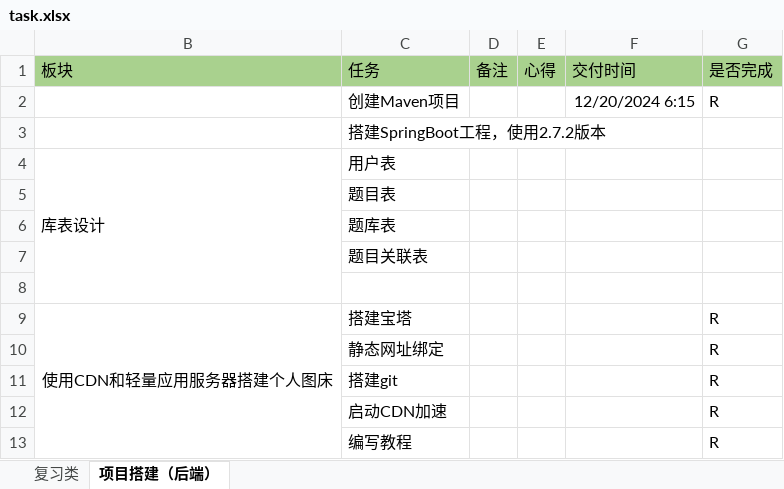
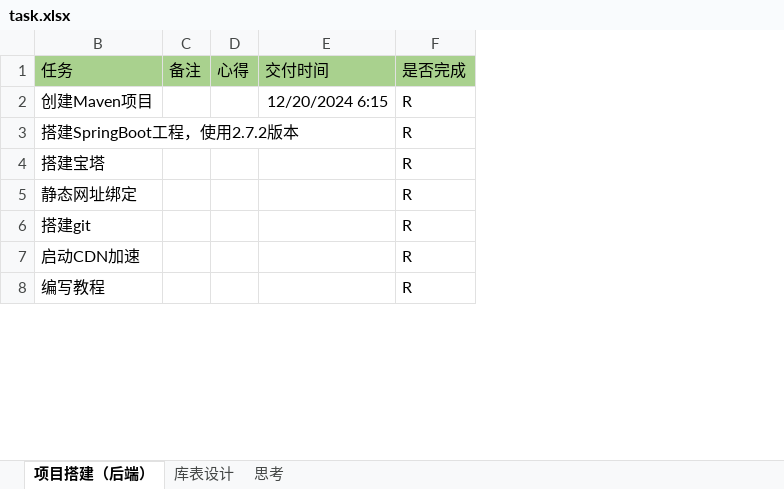
Before and after one commit to Epiphany6666/Elite-Code, an Excel workbook: Doc/task.xlsx, sheet 项目搭建（后端）, drawn as a sheet; only a part is shown; values as stored, in another font and other column widths than the file's, no borders; conditional formats not drawn; removed rows and columns are numbered as before the commit, all else as after; the diff names each change by its address in the sheet, - before the commit and + after, or states it on an @@ line.

```diff
--- a/Doc/task.xlsx (sheet 项目搭建（后端）)
+++ b/Doc/task.xlsx (sheet 项目搭建（后端）)
@@ sheet tab hidden: 复习类 @@
+sheet tab: 库表设计
+sheet tab: 思考
-column B (板块), row 9: 使用CDN和轻量应用服务器搭建个人图床
-F3 (是否完成): (empty)
+F3 (是否完成): R
-row 4: 库表设计 | 用户表
-row 5:  | 题目表
-row 6:  | 题库表
-row 7:  | 题目关联表
-row 8: (empty)
```
Also changed, not shown: hidden cells, 2 other files.
